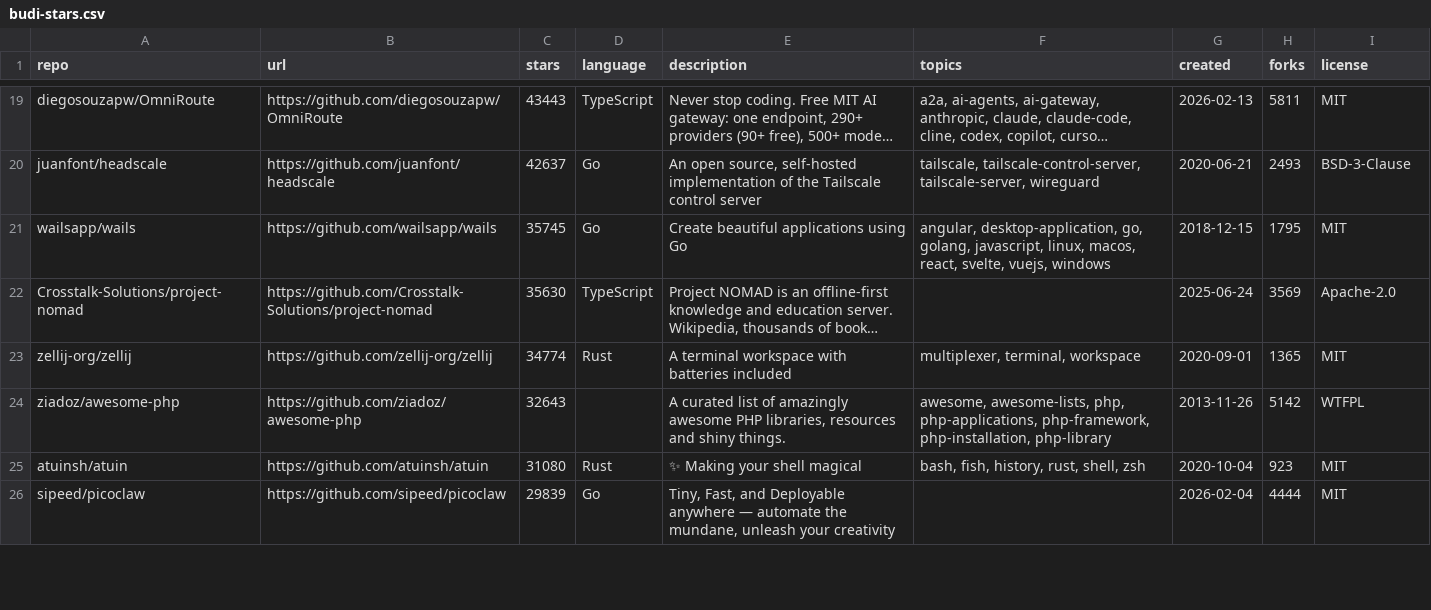
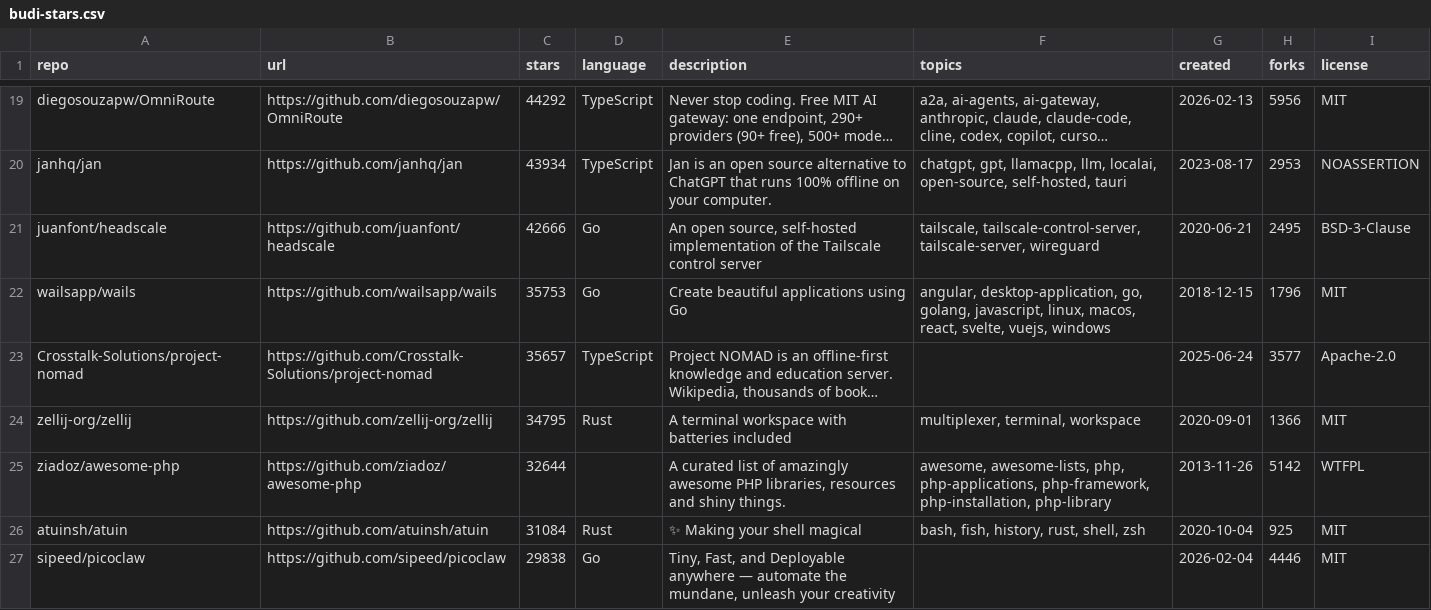
Before and after one commit to budi-imam-prasetyo/bintang-kecil, a CSV file: budi-stars.csv, drawn as a sheet; only a part is shown, gaps mark what is left out; long unchanged cells end in …; addresses are those after the commit; the diff covers the shown part only; the diff names each change by its address in the sheet, - before the commit and + after, or states it on an @@ line.

Commit message:
Update stars: 2026-08-10T01:06:07Z

```diff
--- a/budi-stars.csv
+++ b/budi-stars.csv
-C19 (stars): 43443
+C19 (stars): 44292
-H19 (forks): 5811
+H19 (forks): 5956
+row 20: janhq/jan | https://github.com/janhq/jan | 43934 | TypeScript | Jan is an open source alternative to ChatGPT that runs 100% offline on your computer. | chatgpt, gpt, llamacpp, llm, localai, open-source, self-hosted, tauri | 2023-08-17 | 2953 | NOASSERTION
-C21 (stars): 42637
+C21 (stars): 42666
-H21 (forks): 2493
+H21 (forks): 2495
-C22 (stars): 35745
+C22 (stars): 35753
-H22 (forks): 1795
+H22 (forks): 1796
-C23 (stars): 35630
+C23 (stars): 35657
-H23 (forks): 3569
+H23 (forks): 3577
-C24 (stars): 34774
+C24 (stars): 34795
-H24 (forks): 1365
+H24 (forks): 1366
-C25 (stars): 32643
+C25 (stars): 32644
-C26 (stars): 31080
+C26 (stars): 31084
-H26 (forks): 923
+H26 (forks): 925
-C27 (stars): 29839
+C27 (stars): 29838
-H27 (forks): 4444
+H27 (forks): 4446
```
Also changed, not shown: 5 added rows, 4 removed rows and 98 edited cells elsewhere in this file, 2 other files.
